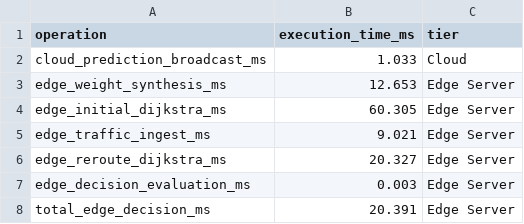
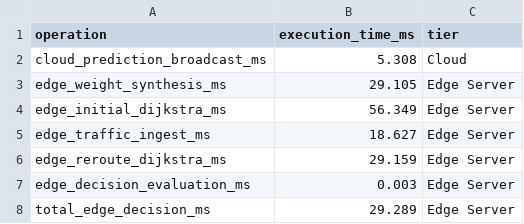
Before and after one commit to NIDhesh04/geopulse, a CSV file: results/phase11/edge_execution_times.csv, drawn as a sheet.

```diff
--- a/results/phase11/edge_execution_times.csv
+++ b/results/phase11/edge_execution_times.csv
@@ -1,8 +1,8 @@
 operation,execution_time_ms,tier
-cloud_prediction_broadcast_ms,1.033,Cloud
-edge_weight_synthesis_ms,12.653,Edge Server
-edge_initial_dijkstra_ms,60.305,Edge Server
-edge_traffic_ingest_ms,9.021,Edge Server
-edge_reroute_dijkstra_ms,20.327,Edge Server
+cloud_prediction_broadcast_ms,5.308,Cloud
+edge_weight_synthesis_ms,29.105,Edge Server
+edge_initial_dijkstra_ms,56.349,Edge Server
+edge_traffic_ingest_ms,18.627,Edge Server
+edge_reroute_dijkstra_ms,29.159,Edge Server
 edge_decision_evaluation_ms,0.003,Edge Server
-total_edge_decision_ms,20.391,Edge Server
+total_edge_decision_ms,29.289,Edge Server
```
Also changed, not shown: 37 other files.
